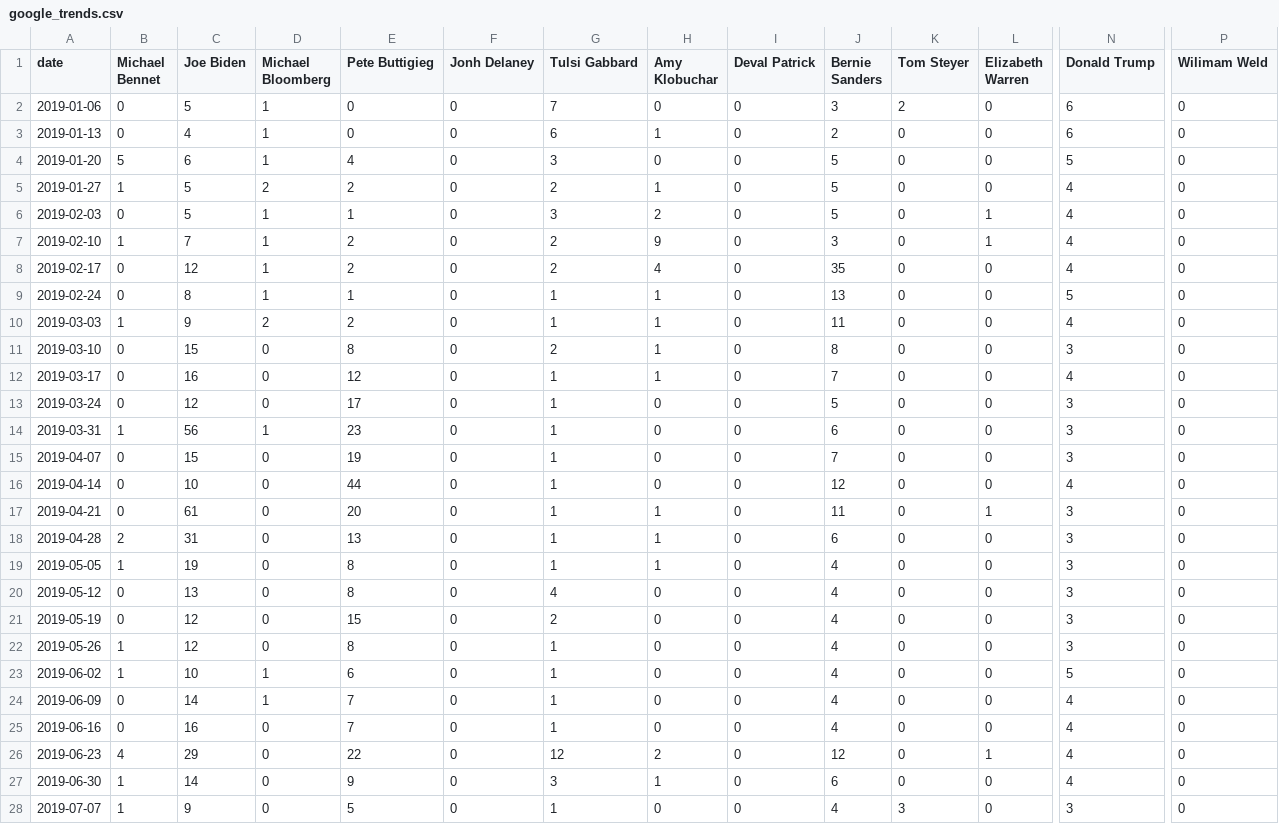
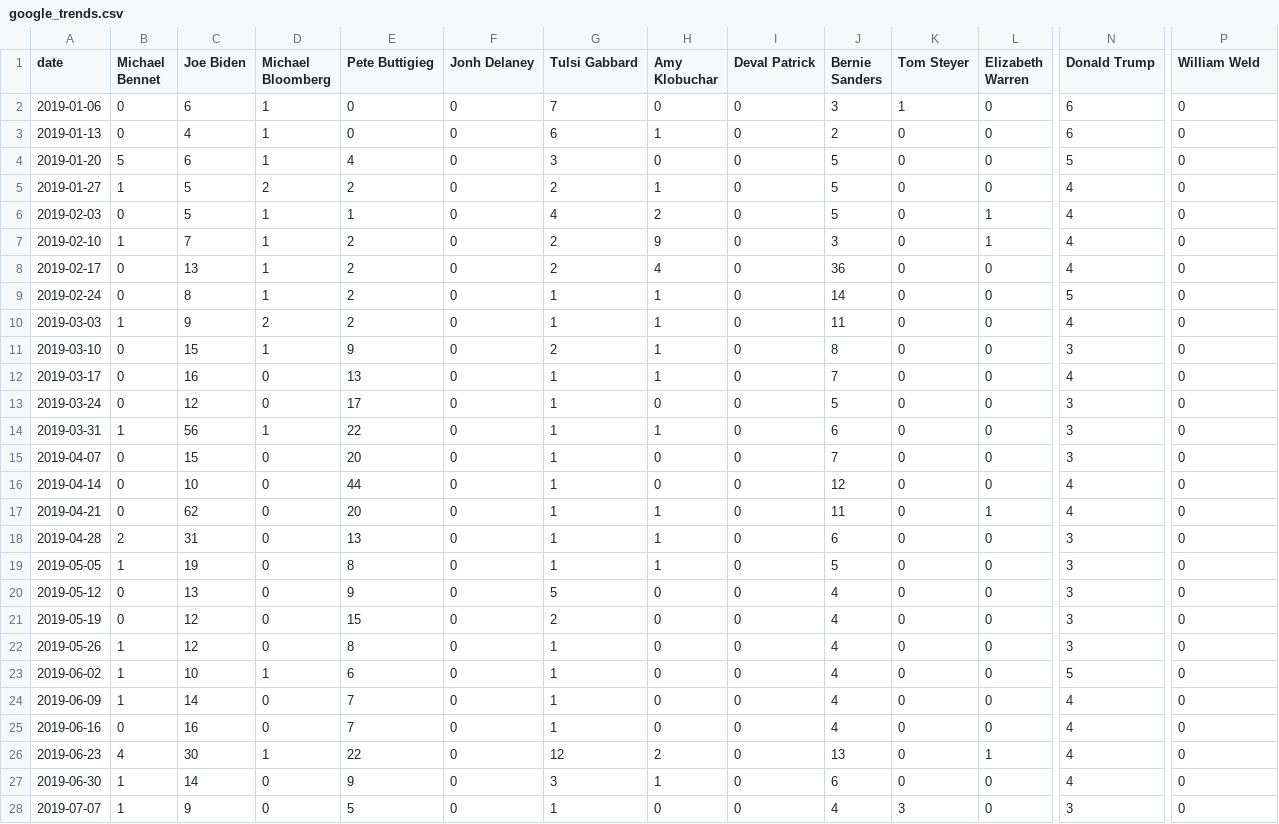
Before and after one commit to datascienceucsc/dss-cruzhacks, a CSV file: data/google_trends.csv, drawn as a sheet; only a part is shown, gaps mark what is left out; the diff covers the shown part only; the diff names each change by its address in the sheet, - before the commit and + after, or states it on an @@ line.

Commit message:
Update google_trends.csv

```diff
--- a/data/google_trends.csv
+++ b/data/google_trends.csv
-P1: Wilimam Weld
+P1: William Weld
-C2 (Joe Biden): 5
+C2 (Joe Biden): 6
-K2 (Tom Steyer): 2
+K2 (Tom Steyer): 1
-G6 (Tulsi Gabbard): 3
+G6 (Tulsi Gabbard): 4
-C8 (Joe Biden): 12
+C8 (Joe Biden): 13
-J8 (Bernie Sanders): 35
+J8 (Bernie Sanders): 36
-E9 (Pete Buttigieg): 1
+E9 (Pete Buttigieg): 2
-J9 (Bernie Sanders): 13
+J9 (Bernie Sanders): 14
-D11 (Michael Bloomberg): 0
+D11 (Michael Bloomberg): 1
-E11 (Pete Buttigieg): 8
+E11 (Pete Buttigieg): 9
-E12 (Pete Buttigieg): 12
+E12 (Pete Buttigieg): 13
-E14 (Pete Buttigieg): 23
+E14 (Pete Buttigieg): 22
-H14 (Amy Klobuchar): 0
+H14 (Amy Klobuchar): 1
-E15 (Pete Buttigieg): 19
+E15 (Pete Buttigieg): 20
-C17 (Joe Biden): 61
+C17 (Joe Biden): 62
-N17 (Donald Trump): 3
+N17 (Donald Trump): 4
-J19 (Bernie Sanders): 4
+J19 (Bernie Sanders): 5
-E20 (Pete Buttigieg): 8
+E20 (Pete Buttigieg): 9
-G20 (Tulsi Gabbard): 4
+G20 (Tulsi Gabbard): 5
-B24 (Michael Bennet): 0
+B24 (Michael Bennet): 1
-D24 (Michael Bloomberg): 1
+D24 (Michael Bloomberg): 0
-C26 (Joe Biden): 29
+C26 (Joe Biden): 30
-D26 (Michael Bloomberg): 0
+D26 (Michael Bloomberg): 1
-J26 (Bernie Sanders): 12
+J26 (Bernie Sanders): 13
```
Also changed, not shown: 32 edited cells elsewhere in this file.
